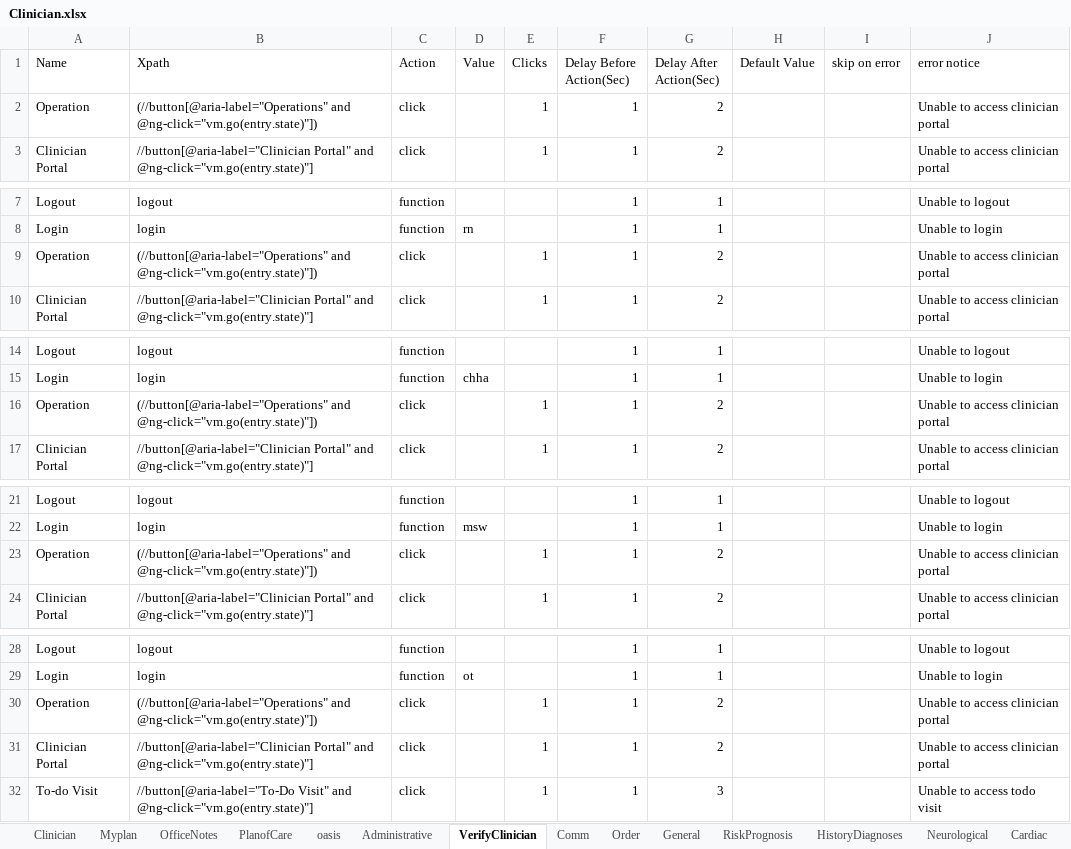
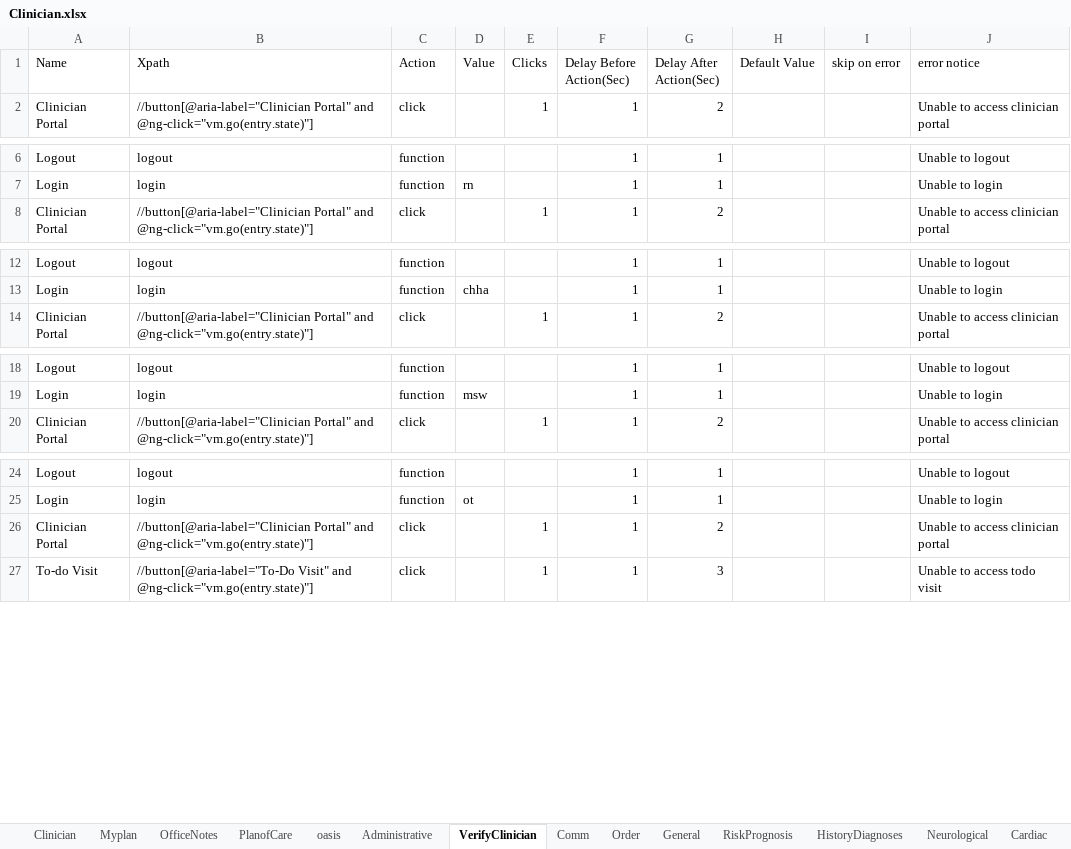
Before and after one commit to Ustingit/Automation, an Excel workbook: resources/Clinician.xlsx, sheet VerifyClinician, drawn as a sheet; only a part is shown, gaps mark what is left out; values as stored, in another font and other column widths than the file's, no borders; the diff covers the shown part only; the diff names each change by its address in the sheet, - before the commit and + after, or states it on an @@ line.

```diff
--- a/resources/Clinician.xlsx (sheet VerifyClinician)
+++ b/resources/Clinician.xlsx (sheet VerifyClinician)
-row 2: Operation | (//button[@aria-label="Operations" and @ng-click="vm.go(entry.state)"]) | click |  | 1 | 1 | 2 |  |  | Unable to access clinician portal
-row 9: Operation | (//button[@aria-label="Operations" and @ng-click="vm.go(entry.state)"]) | click |  | 1 | 1 | 2 |  |  | Unable to access clinician portal
-row 16: Operation | (//button[@aria-label="Operations" and @ng-click="vm.go(entry.state)"]) | click |  | 1 | 1 | 2 |  |  | Unable to access clinician portal
-row 23: Operation | (//button[@aria-label="Operations" and @ng-click="vm.go(entry.state)"]) | click |  | 1 | 1 | 2 |  |  | Unable to access clinician portal
-row 30: Operation | (//button[@aria-label="Operations" and @ng-click="vm.go(entry.state)"]) | click |  | 1 | 1 | 2 |  |  | Unable to access clinician portal
```
Also changed, not shown: 2 removed rows elsewhere in this sheet, sheet oasis, sheet SubmitOasis, sheet OfficeNotes, sheet NoteSubmit, sheet Signout, sheet Myplan, 3 more sheets.
